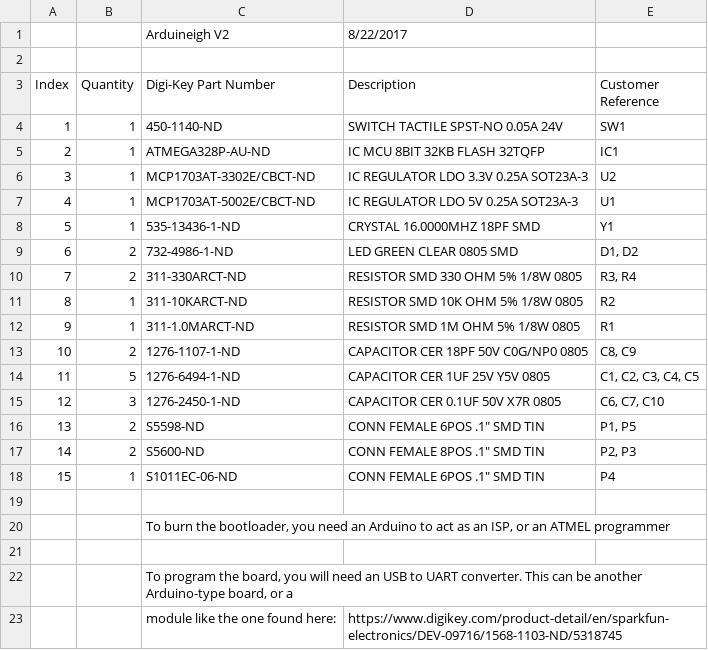
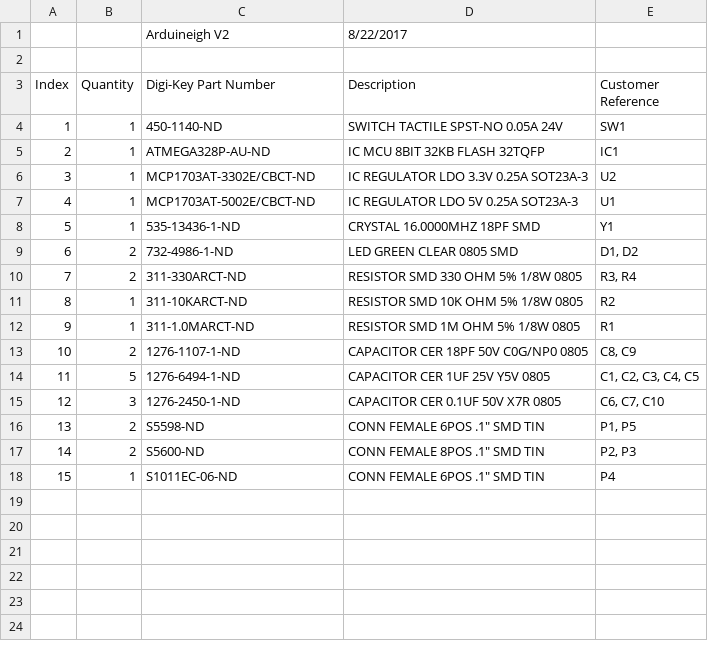
Before and after one commit to mstandif/Arduineigh, a CSV file: Bill of Materials - Arduineigh V2.csv, drawn as a sheet.

Commit message:
Update Bill of Materials - Arduineigh V2.csv

```diff
--- a/Bill of Materials - Arduineigh V2.csv
+++ b/Bill of Materials - Arduineigh V2.csv
@@ -18,6 +18 @@ Index,Quantity,Digi-Key Part Number,Description,Customer Reference
 15,1,S1011EC-06-ND,"CONN FEMALE 6POS .1"" SMD TIN",P4
-,,,,
-,,"To burn the bootloader, you need an Arduino to act as an ISP, or an ATMEL programmer",,
-,,,,
-,,"To program the board, you will need an USB to UART converter. This can be another Arduino-type board, or a",,
-,,module like the one found here:,https://www.digikey.com/product-detail/en/sparkfun-electronics/DEV-09716/1568-1103-ND/5318745,
```
